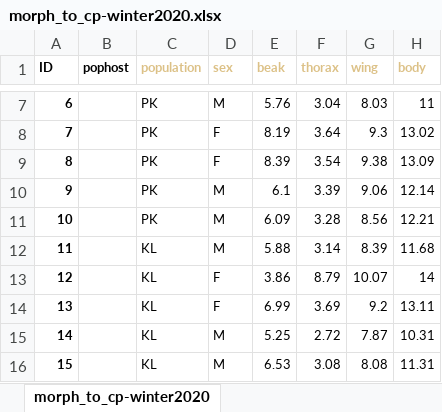
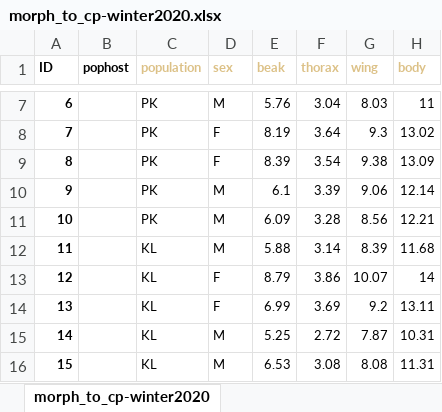
Before and after one commit to mlcenzer/SBB-dispersal, an Excel workbook: avbernat_working_on/allmorphology_scripts_and_data/update on 04.20.2020/morph_to_cp-winter2020.xlsx, sheet morph_to_cp-winter2020, drawn as a sheet; only a part is shown, gaps mark what is left out; values as stored, in another font and other column widths than the file's, no borders; the diff names each change by its address in the sheet, - before the commit and + after, or states it on an @@ line.

Commit message:
python scripts and data for winter all morph

```diff
--- a/avbernat_working_on/allmorphology_scripts_and_data/update on 04.20.2020/morph_to_cp-winter2020.xlsx (sheet morph_to_cp-winter2020)
+++ b/avbernat_working_on/allmorphology_scripts_and_data/update on 04.20.2020/morph_to_cp-winter2020.xlsx (sheet morph_to_cp-winter2020)
-E13 (beak): 3.86
+E13 (beak): 8.79
-F13 (thorax): 8.79
+F13 (thorax): 3.86
```
Also changed, not shown: 4 other files.
